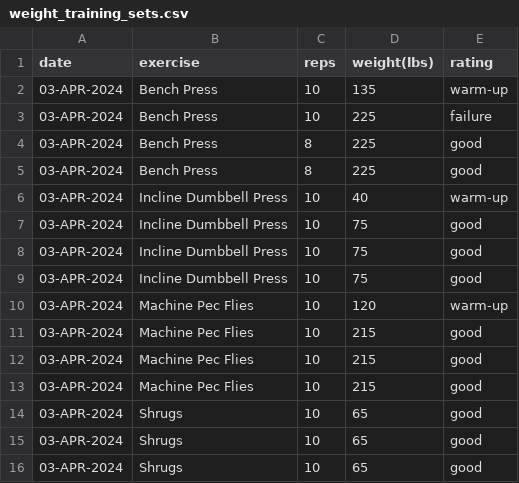
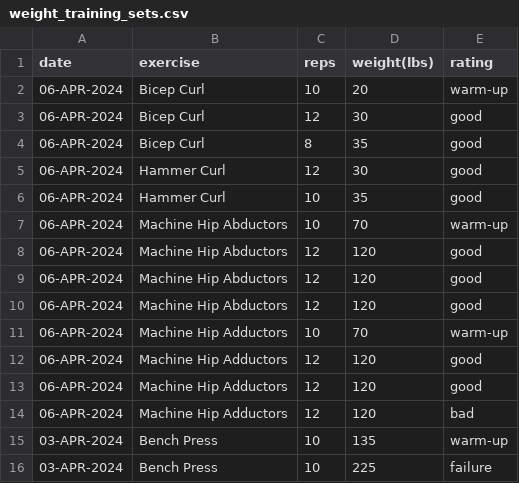
Before and after one commit to EricLeFort/ExerciseLog, a CSV file: data/weight_training_sets.csv, drawn as a sheet; only a part is shown; the shorter side is filled out with more unchanged rows.

```diff
--- a/data/weight_training_sets.csv
+++ b/data/weight_training_sets.csv
@@ -1,2 +1,15 @@
 date,exercise,reps,weight(lbs),rating
+06-APR-2024,Bicep Curl,10,20,warm-up
+06-APR-2024,Bicep Curl,12,30,good
+06-APR-2024,Bicep Curl,8,35,good
+06-APR-2024,Hammer Curl,12,30,good
+06-APR-2024,Hammer Curl,10,35,good
+06-APR-2024,Machine Hip Abductors,10,70,warm-up
+06-APR-2024,Machine Hip Abductors,12,120,good
+06-APR-2024,Machine Hip Abductors,12,120,good
+06-APR-2024,Machine Hip Abductors,12,120,good
+06-APR-2024,Machine Hip Adductors,10,70,warm-up
+06-APR-2024,Machine Hip Adductors,12,120,good
+06-APR-2024,Machine Hip Adductors,12,120,good
+06-APR-2024,Machine Hip Adductors,12,120,bad
 03-APR-2024,Bench Press,10,135,warm-up
```
Also changed, not shown: data/bikes.csv, data/health_metrics.csv, 6 other files.
